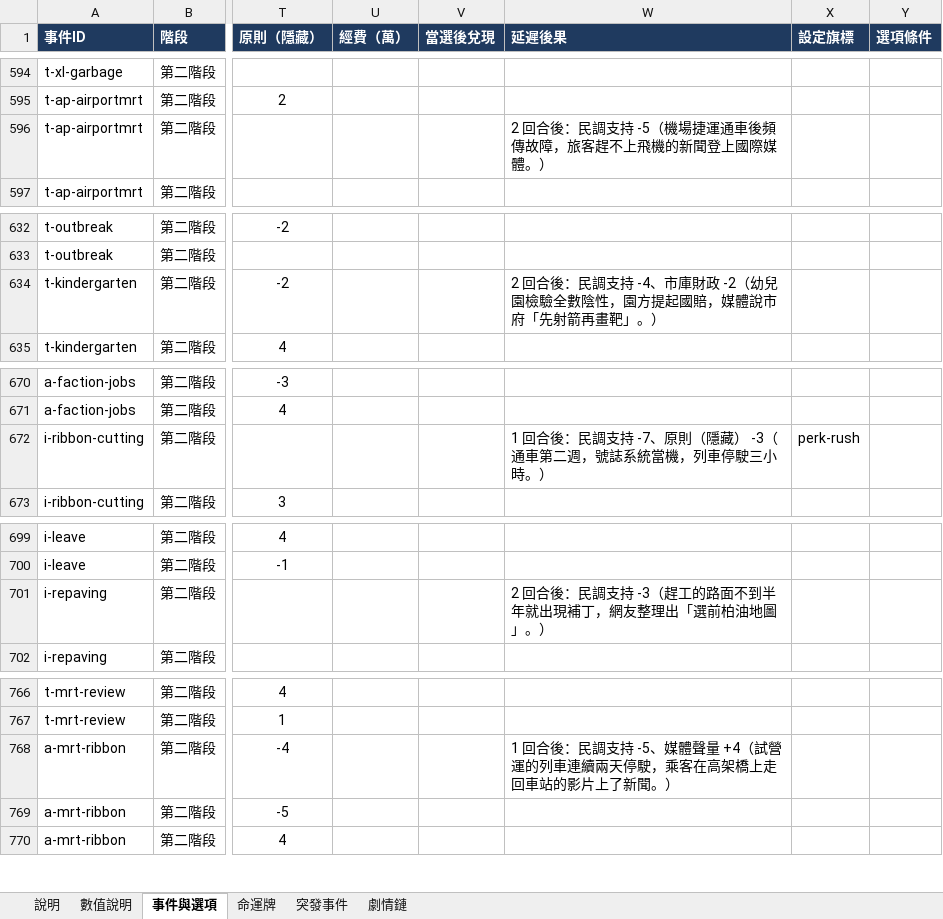
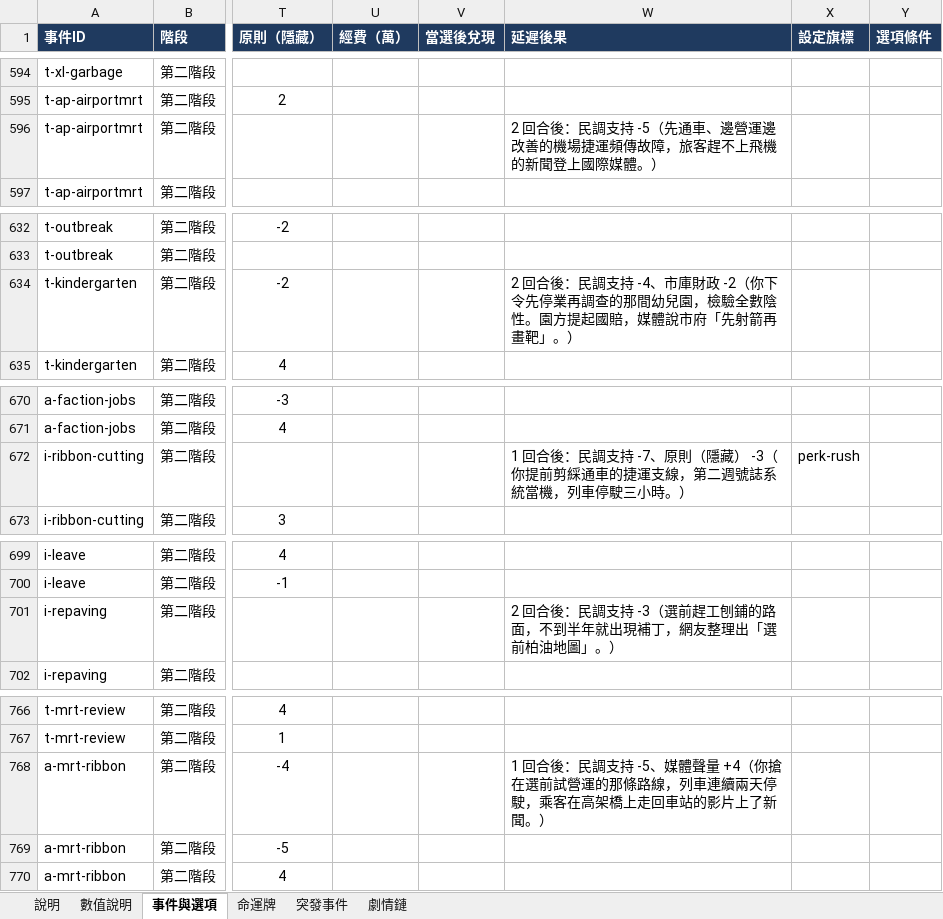
Before and after one commit to hanhanlee/ElectionLife, an Excel workbook: docs/選舉人生_題庫總表.xlsx, sheet 事件與選項, drawn as a sheet; only a part is shown, gaps mark what is left out; values as stored, in another font and other column widths than the file's, no borders; the diff covers the shown part only; the diff names each change by its address in the sheet, - before the commit and + after, or states it on an @@ line.

```diff
--- a/docs/選舉人生_題庫總表.xlsx (sheet 事件與選項)
+++ b/docs/選舉人生_題庫總表.xlsx (sheet 事件與選項)
-W596 (延遲後果): …持 -5（機場捷運通車後頻傳故障…
+W596 (延遲後果): …持 -5（先通車、邊營運邊改善的機場捷運頻傳故障…
-W634 (延遲後果): …政 -2（幼兒園檢驗全數陰性，園方提起…
+W634 (延遲後果): …政 -2（你下令先停業再調查的那間幼兒園，檢驗全數陰性。園方提起…
-W672 (延遲後果): …） -3（通車第二週，號誌系統…
+W672 (延遲後果): …） -3（你提前剪綵通車的捷運支線，第二週號誌系統…
-W701 (延遲後果): …持 -3（趕工的路面不到半年…
+W701 (延遲後果): …持 -3（選前趕工刨鋪的路面，不到半年…
-W768 (延遲後果): …量 +4（試營運的列車連續…
+W768 (延遲後果): …量 +4（你搶在選前試營運的那條路線，列車連續…
```
Also changed, not shown: 14 edited cells elsewhere in this sheet, sheet 命運牌, 10 other files.
